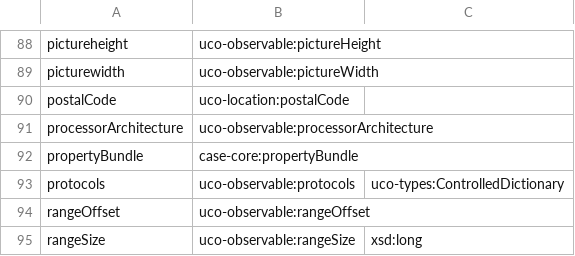
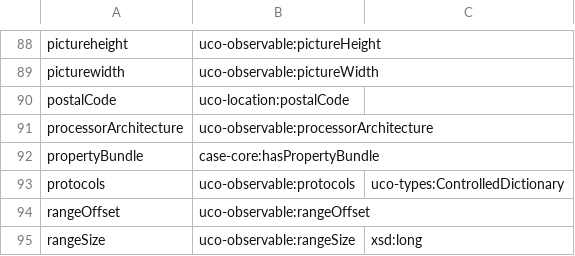
Before and after one commit to casework/CASE, a TSV file: migration/properties.tsv, drawn as a sheet; only a part is shown, gaps mark what is left out.

Commit message:
Apply CASE predicate change for hasPropertyBundle

```diff
--- a/migration/properties.tsv
+++ b/migration/properties.tsv
@@ -91,3 +91,3 @@ postalCode	uco-location:postalCode
 processorArchitecture	uco-observable:processorArchitecture
-propertyBundle	case-core:propertyBundle
+propertyBundle	case-core:hasPropertyBundle
 protocols	uco-observable:protocols	uco-types:ControlledDictionary
```
